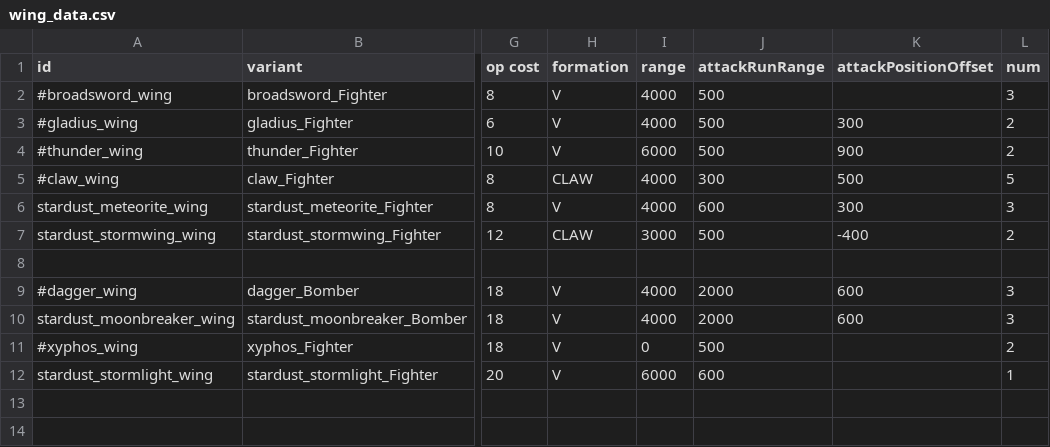
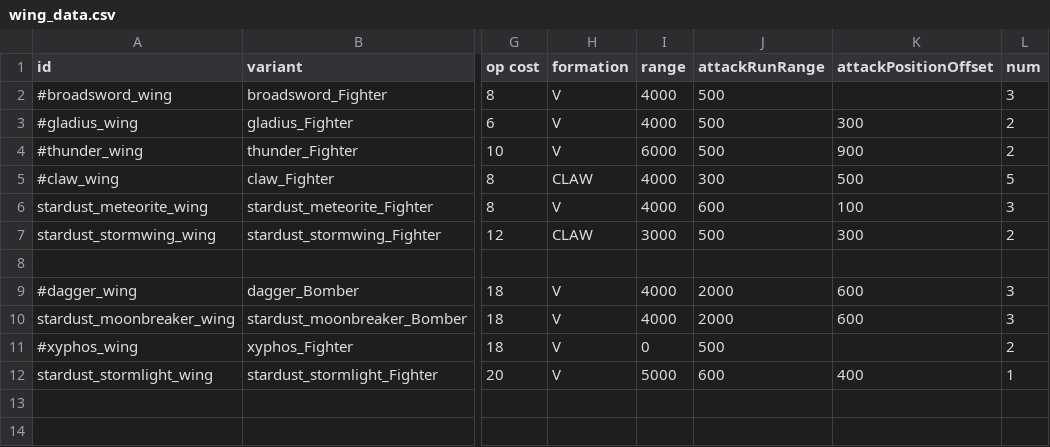
Before and after one commit to Mephansteras/Stardust_Ventures, a CSV file: Stardust Ventures/data/hulls/wing_data.csv, drawn as a sheet; only a part is shown, gaps mark what is left out; the diff names each change by its address in the sheet, - before the commit and + after, or states it on an @@ line.

```diff
--- a/Stardust Ventures/data/hulls/wing_data.csv
+++ b/Stardust Ventures/data/hulls/wing_data.csv
-K6 (attackPositionOffset): 300
+K6 (attackPositionOffset): 100
-K7 (attackPositionOffset): -400
+K7 (attackPositionOffset): 300
-I12 (range): 6000
+I12 (range): 5000
-K12 (attackPositionOffset): (empty)
+K12 (attackPositionOffset): 400
```
Also changed, not shown: Stardust Ventures/data/hulls/ship_data.csv, 14 other files.
